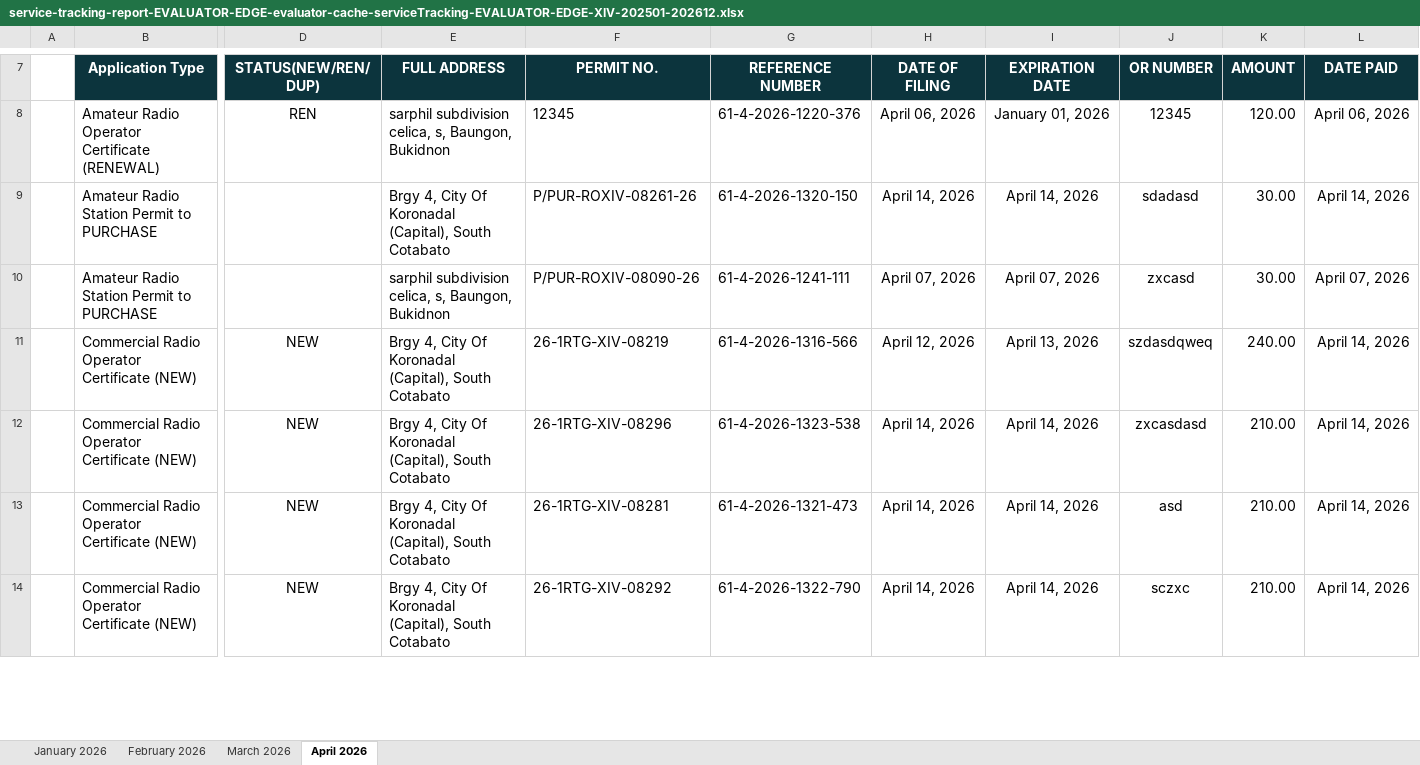
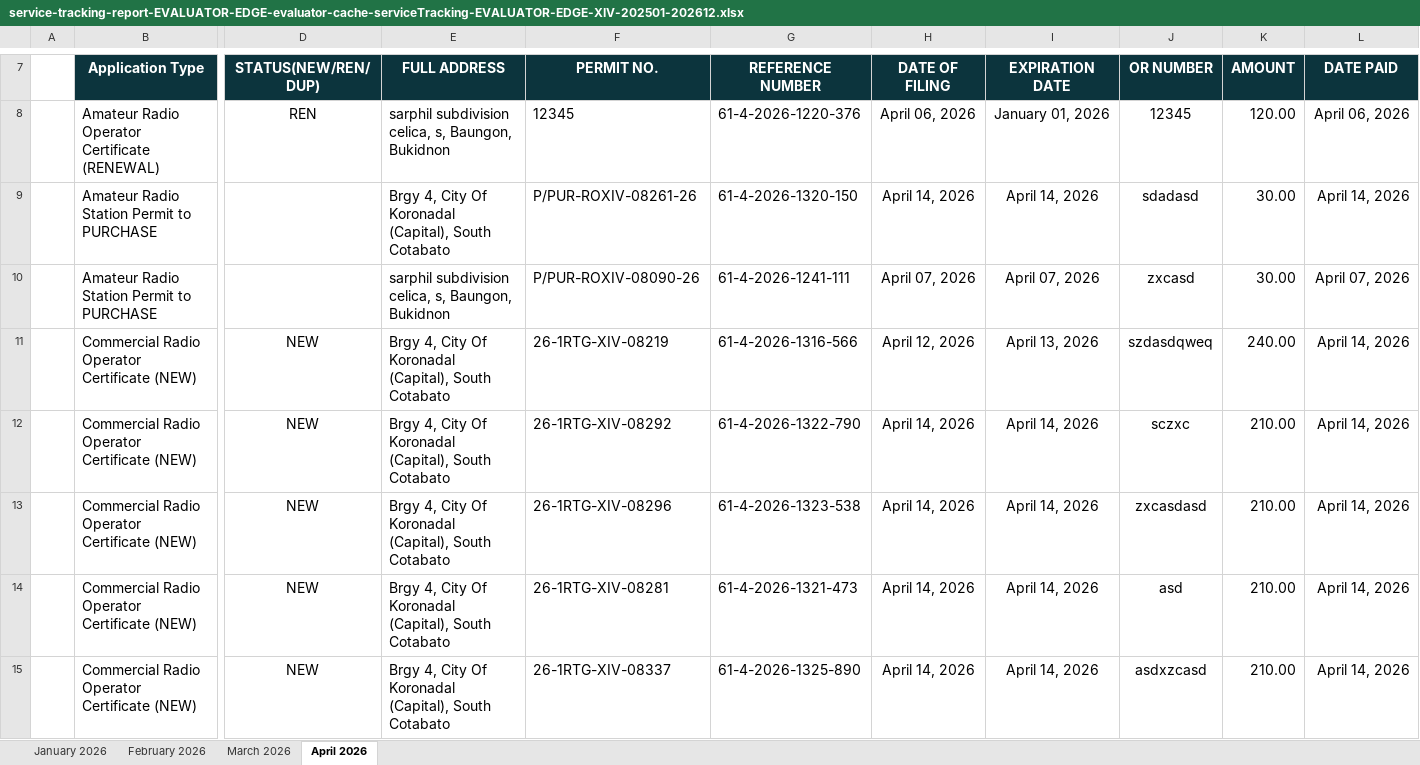
Before and after one commit to pacuitinfo/edge14, an Excel workbook: reports/service-tracking-report-EVALUATOR-EDGE-evaluator-cache-serviceTracking-EVALUATOR-EDGE-XIV-202501-202612.xlsx, sheet April 2026, drawn as a sheet; only a part is shown, gaps mark what is left out; values as stored, in another font and other column widths than the file's, no borders; addresses are those after the commit; rows hold the shown columns only; the diff covers the shown part only; the diff names each change by its address in the sheet, - before the commit and + after, or states it on an @@ line.

Commit message:
chore(upload): service-tracking-report-EVALUATOR-EDGE-evaluator-cache-serviceTracking-EVALUATOR-EDGE-XIV-202501-202612.xlsx

```diff
--- a/reports/service-tracking-report-EVALUATOR-EDGE-evaluator-cache-serviceTracking-EVALUATOR-EDGE-XIV-202501-202612.xlsx (sheet April 2026)
+++ b/reports/service-tracking-report-EVALUATOR-EDGE-evaluator-cache-serviceTracking-EVALUATOR-EDGE-XIV-202501-202612.xlsx (sheet April 2026)
+row 12:  | Commercial Radio Operator Certificate (NEW) | NEW | Brgy 4, City Of Koronadal (Capital), South Cotabato | 26-1RTG-XIV-08292 | 61-4-2026-1322-790 | April 14, 2026 | April 14, 2026 | sczxc | 210.00 | April 14, 2026
-F15 (PERMIT NO.): 26-1RTG-XIV-08292
+F15 (PERMIT NO.): 26-1RTG-XIV-08337
-G15 (REFERENCE NUMBER): 61-4-2026-1322-790
+G15 (REFERENCE NUMBER): 61-4-2026-1325-890
-J15 (OR NUMBER): sczxc
+J15 (OR NUMBER): asdxzcasd
```
Also changed, not shown: 5 added rows, 30 moved rows and 24 edited cells elsewhere in this sheet.
